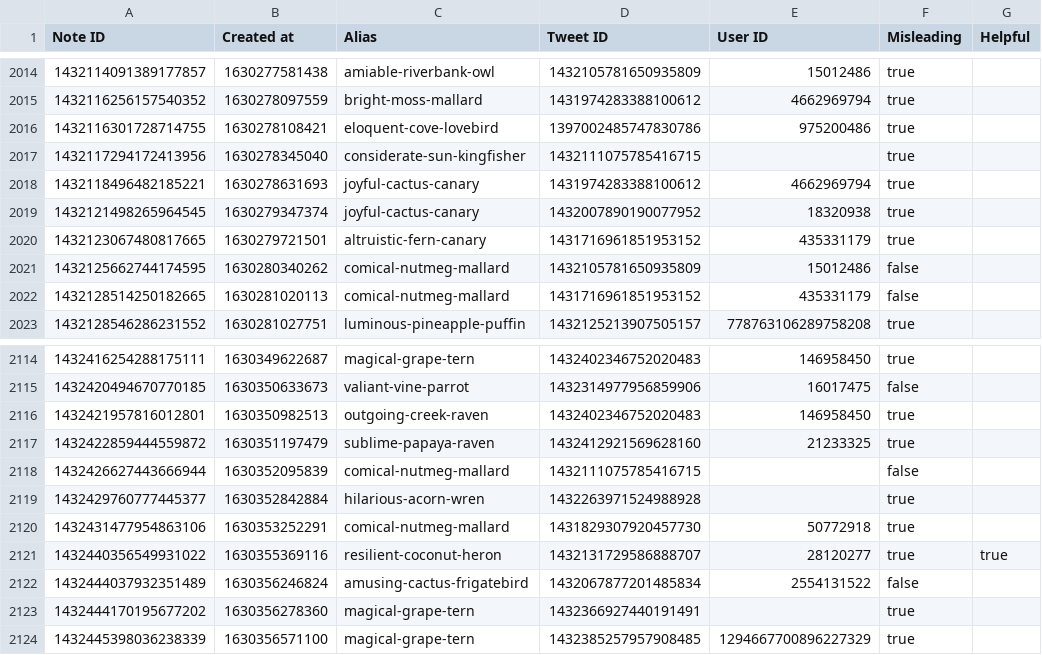
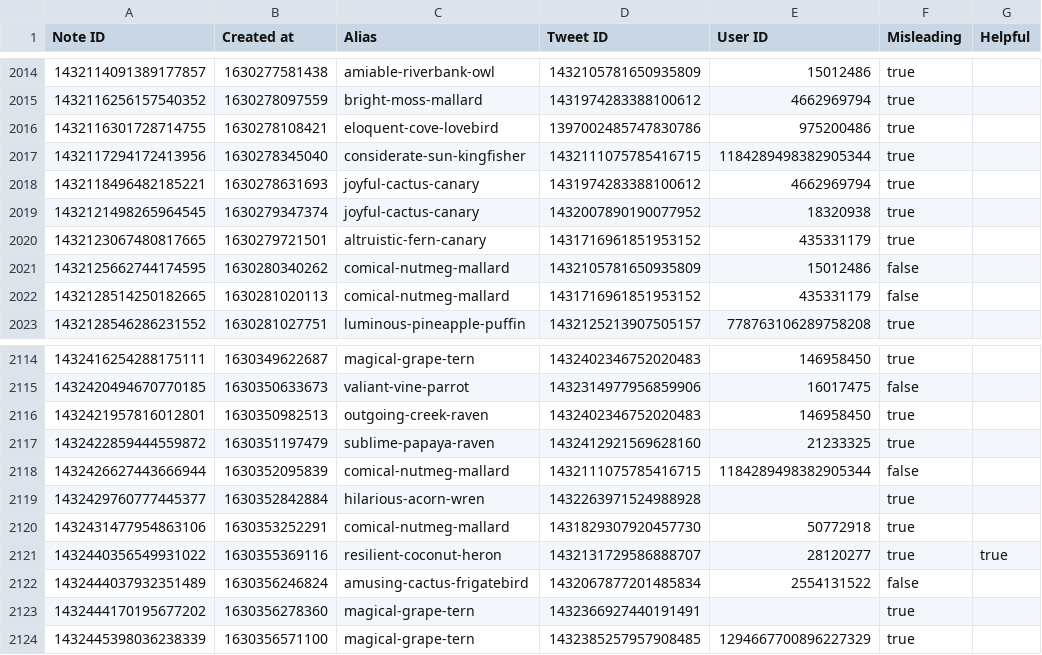
Before and after one commit to travisbrown/birdwatch, a CSV file: data/notes/2021-08.csv, drawn as a sheet; only a part is shown, gaps mark what is left out.

```diff
--- a/data/notes/2021-08.csv
+++ b/data/notes/2021-08.csv
@@ -2016,3 +2016,3 @@ Note ID,Created at,Alias,Tweet ID,User ID,Misleading,Helpful
 1432116301728714755,1630278108421,eloquent-cove-lovebird,1397002485747830786,975200486,true,
-1432117294172413956,1630278345040,considerate-sun-kingfisher,1432111075785416715,,true,
+1432117294172413956,1630278345040,considerate-sun-kingfisher,1432111075785416715,1184289498382905344,true,
 1432118496482185221,1630278631693,joyful-cactus-canary,1431974283388100612,4662969794,true,
@@ -2117,3 +2117,3 @@ Note ID,Created at,Alias,Tweet ID,User ID,Misleading,Helpful
 1432422859444559872,1630351197479,sublime-papaya-raven,1432412921569628160,21233325,true,
-1432426627443666944,1630352095839,comical-nutmeg-mallard,1432111075785416715,,false,
+1432426627443666944,1630352095839,comical-nutmeg-mallard,1432111075785416715,1184289498382905344,false,
 1432429760777445377,1630352842884,hilarious-acorn-wren,1432263971524988928,,true,
```
Also changed, not shown: data/notes/2023-02.csv, 3 other files.
